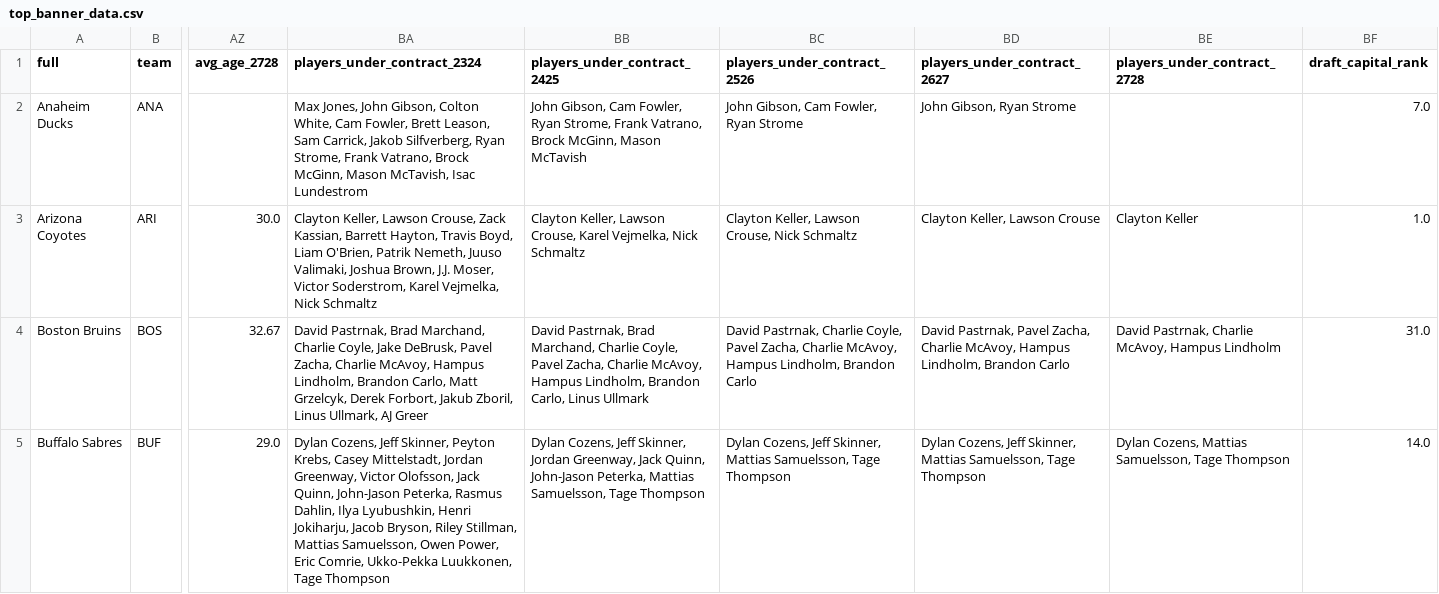
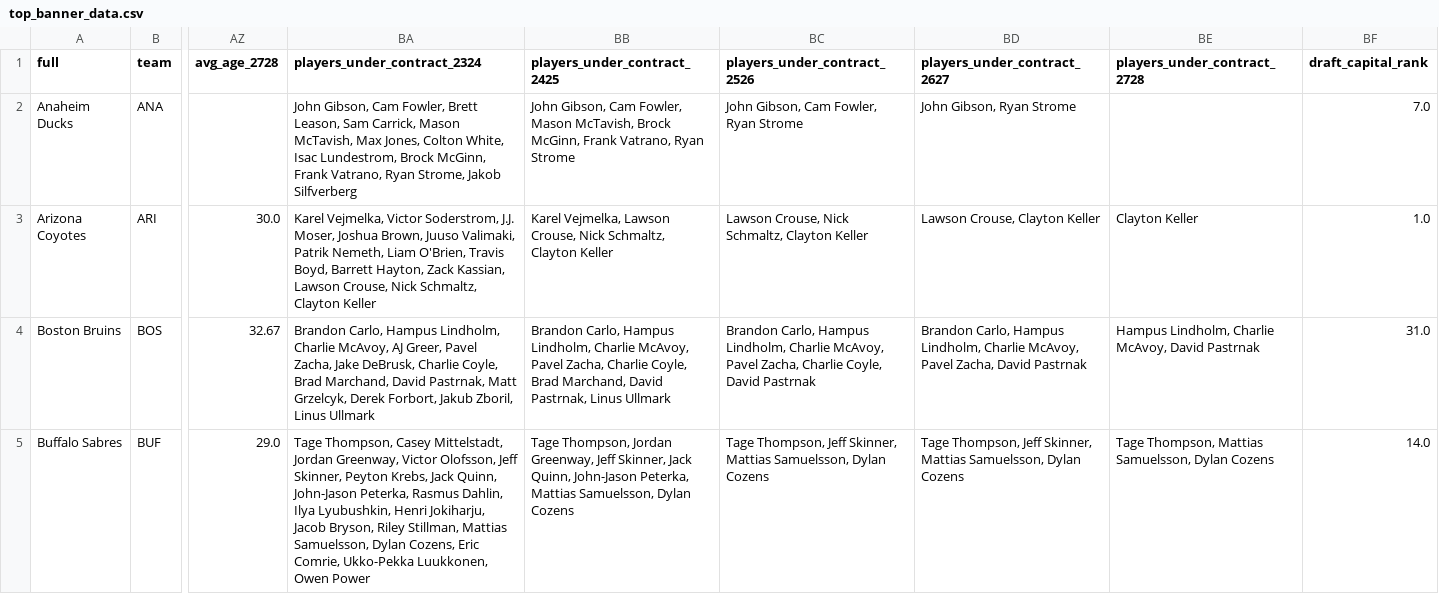
Before and after one commit to cassario/matchupData, a CSV file: top_banner_data.csv, drawn as a sheet; only a part is shown, gaps mark what is left out; the diff covers the shown part only; the diff names each change by its address in the sheet, - before the commit and + after, or states it on an @@ line.

Commit message:
python commit

```diff
--- a/top_banner_data.csv
+++ b/top_banner_data.csv
-BA2 (players_under_contract_2324): Max Jones, John Gibson, Colton White, Cam Fowler, Brett Leason, Sam Carrick, Jakob Silfverberg, Ryan Strome, Frank Vatrano, Brock McGinn, Mason McTavish, Isac Lundestrom
+BA2 (players_under_contract_2324): John Gibson, Cam Fowler, Brett Leason, Sam Carrick, Mason McTavish, Max Jones, Colton White, Isac Lundestrom, Brock McGinn, Frank Vatrano, Ryan Strome, Jakob Silfverberg
-BB2 (players_under_contract_2425): …Cam Fowler, Ryan Strome, Frank Vatrano, Brock McGinn, Mason McTavish
+BB2 (players_under_contract_2425): …Cam Fowler, Mason McTavish, Brock McGinn, Frank Vatrano, Ryan Strome
-BA3 (players_under_contract_2324): Clayton Keller, Lawson Crouse, Zack Kassian, Barrett Hayton, Travis Boyd, Liam O'Brien, Patrik Nemeth, Juuso Valimaki, Joshua Brown, J.J. Moser, Victor Soderstrom, Karel Vejmelka, Nick Schmaltz
+BA3 (players_under_contract_2324): Karel Vejmelka, Victor Soderstrom, J.J. Moser, Joshua Brown, Juuso Valimaki, Patrik Nemeth, Liam O'Brien, Travis Boyd, Barrett Hayton, Zack Kassian, Lawson Crouse, Nick Schmaltz, Clayton Keller
-BB3 (players_under_contract_2425): Clayton Keller, Lawson Crouse, Karel Vejmelka, Nick Schmaltz
+BB3 (players_under_contract_2425): Karel Vejmelka, Lawson Crouse, Nick Schmaltz, Clayton Keller
-BC3 (players_under_contract_2526): Clayton Keller, Lawson Crouse, Nick Schmaltz
+BC3 (players_under_contract_2526): Lawson Crouse, Nick Schmaltz, Clayton Keller
-BD3 (players_under_contract_2627): Clayton Keller, Lawson Crouse
+BD3 (players_under_contract_2627): Lawson Crouse, Clayton Keller
-BA4 (players_under_contract_2324): David Pastrnak, Brad Marchand, Charlie Coyle, Jake DeBrusk, Pavel Zacha, Charlie McAvoy, Hampus Lindholm, Brandon Carlo, Matt Grzelcyk, Derek Forbort, Jakub Zboril, Linus Ullmark, AJ Greer
+BA4 (players_under_contract_2324): Brandon Carlo, Hampus Lindholm, Charlie McAvoy, AJ Greer, Pavel Zacha, Jake DeBrusk, Charlie Coyle, Brad Marchand, David Pastrnak, Matt Grzelcyk, Derek Forbort, Jakub Zboril, Linus Ullmark
-BB4 (players_under_contract_2425): David Pastrnak, Brad Marchand, Charlie Coyle, Pavel Zacha, Charlie McAvoy, Hampus Lindholm, Brandon Carlo, Linus Ullmark
+BB4 (players_under_contract_2425): Brandon Carlo, Hampus Lindholm, Charlie McAvoy, Pavel Zacha, Charlie Coyle, Brad Marchand, David Pastrnak, Linus Ullmark
-BC4 (players_under_contract_2526): David Pastrnak, Charlie Coyle, Pavel Zacha, Charlie McAvoy, Hampus Lindholm, Brandon Carlo
+BC4 (players_under_contract_2526): Brandon Carlo, Hampus Lindholm, Charlie McAvoy, Pavel Zacha, Charlie Coyle, David Pastrnak
-BD4 (players_under_contract_2627): David Pastrnak, Pavel Zacha, Charlie McAvoy, Hampus Lindholm, Brandon Carlo
+BD4 (players_under_contract_2627): Brandon Carlo, Hampus Lindholm, Charlie McAvoy, Pavel Zacha, David Pastrnak
-BE4 (players_under_contract_2728): David Pastrnak, Charlie McAvoy, Hampus Lindholm
+BE4 (players_under_contract_2728): Hampus Lindholm, Charlie McAvoy, David Pastrnak
-BA5 (players_under_contract_2324): Dylan Cozens, Jeff Skinner, Peyton Krebs, Casey Mittelstadt, Jordan Greenway, Victor Olofsson, Jack Quinn, John-Jason Peterka, Rasmus Dahlin, Ilya Lyubushkin, Henri Jokiharju, Jacob Bryson, Riley Stillman, Mattias Samuelsson, Owen Power, Eric Comrie, Ukko-Pekka Luukkonen, Tage Thompson
+BA5 (players_under_contract_2324): Tage Thompson, Casey Mittelstadt, Jordan Greenway, Victor Olofsson, Jeff Skinner, Peyton Krebs, Jack Quinn, John-Jason Peterka, Rasmus Dahlin, Ilya Lyubushkin, Henri Jokiharju, Jacob Bryson, Riley Stillman, Mattias Samuelsson, Dylan Cozens, Eric Comrie, Ukko-Pekka Luukkonen, Owen Power
-BB5 (players_under_contract_2425): Dylan Cozens, Jeff Skinner, Jordan Greenway, Jack Quinn, John-Jason Peterka, Mattias Samuelsson, Tage Thompson
+BB5 (players_under_contract_2425): Tage Thompson, Jordan Greenway, Jeff Skinner, Jack Quinn, John-Jason Peterka, Mattias Samuelsson, Dylan Cozens
-BC5 (players_under_contract_2526): Dylan Cozens, Jeff Skinner, Mattias Samuelsson, Tage Thompson
+BC5 (players_under_contract_2526): Tage Thompson, Jeff Skinner, Mattias Samuelsson, Dylan Cozens
-BD5 (players_under_contract_2627): Dylan Cozens, Jeff Skinner, Mattias Samuelsson, Tage Thompson
+BD5 (players_under_contract_2627): Tage Thompson, Jeff Skinner, Mattias Samuelsson, Dylan Cozens
-BE5 (players_under_contract_2728): Dylan Cozens, Mattias Samuelsson, Tage Thompson
+BE5 (players_under_contract_2728): Tage Thompson, Mattias Samuelsson, Dylan Cozens
```
Also changed, not shown: 103 edited cells elsewhere in this file.
